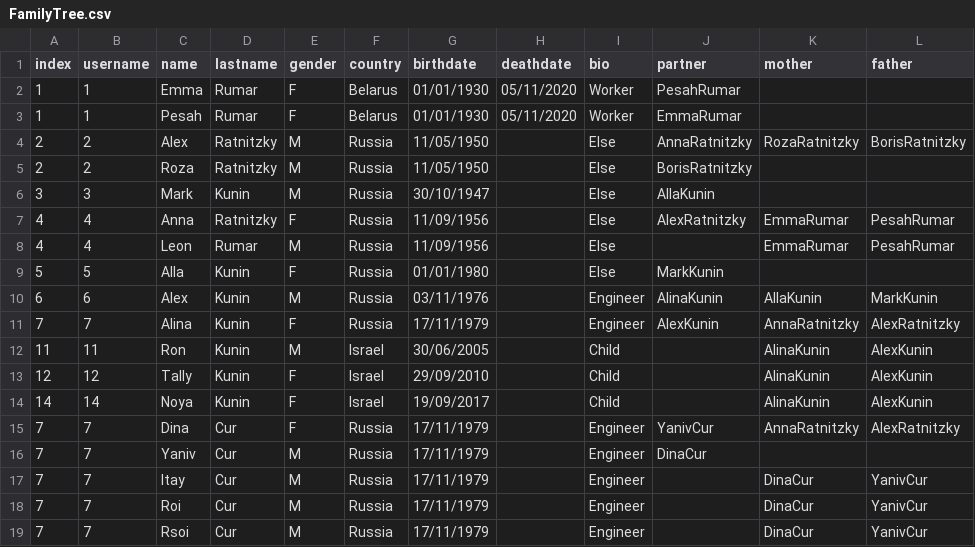
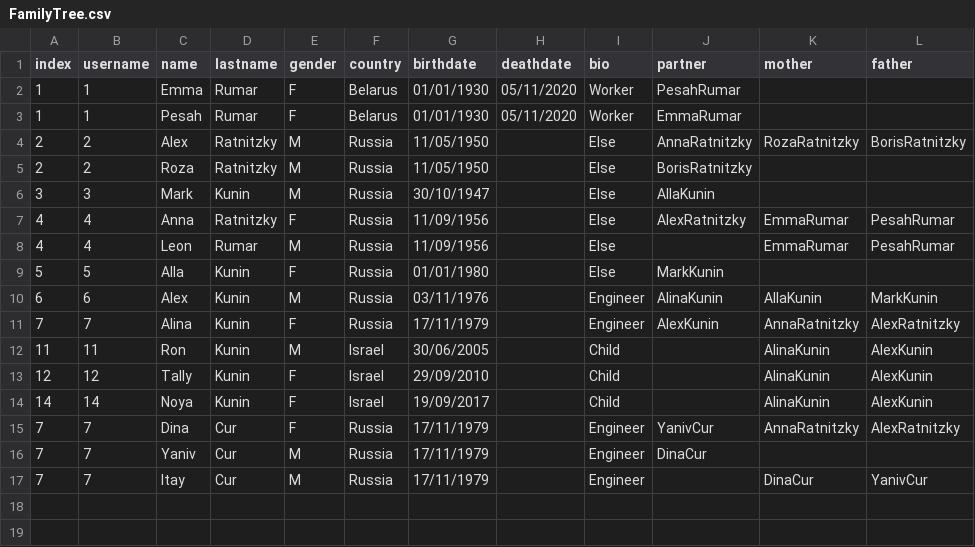
Before and after one commit to ronkunin/test_name, a CSV file: FamilyTree.csv, drawn as a sheet; the diff names each change by its address in the sheet, - before the commit and + after, or states it on an @@ line.

Commit message:
FamilyTree.csv

```diff
--- a/FamilyTree.csv
+++ b/FamilyTree.csv
-row 18: 7 | 7 | Roi | Cur | M | Russia | 17/11/1979 |  | Engineer |  | DinaCur | YanivCur
-row 19: 7 | 7 | Rsoi | Cur | M | Russia | 17/11/1979 |  | Engineer |  | DinaCur | YanivCur
```
